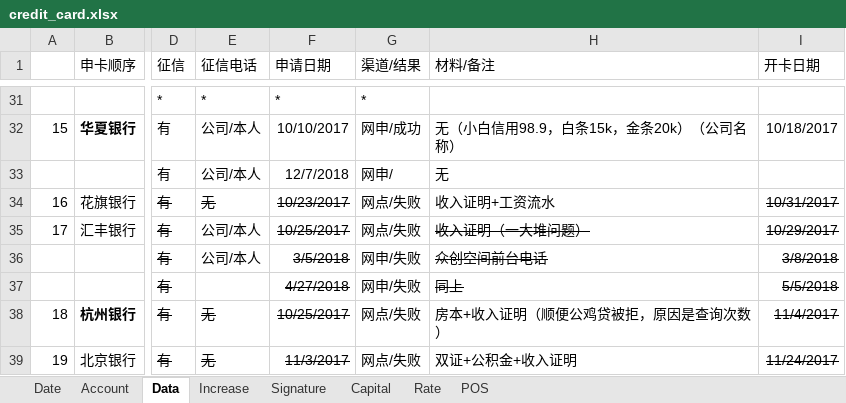
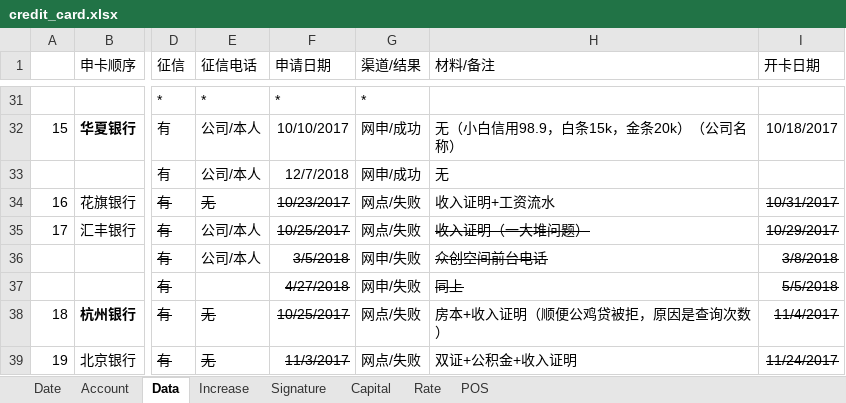
Before and after one commit to dreamingodd/useful_txt, an Excel workbook: credit_card.xlsx, sheet Data, drawn as a sheet; only a part is shown, gaps mark what is left out; values as stored, in another font and other column widths than the file's, no borders; the diff names each change by its address in the sheet, - before the commit and + after, or states it on an @@ line.

```diff
--- a/credit_card.xlsx (sheet Data)
+++ b/credit_card.xlsx (sheet Data)
-G33 (渠道/结果): 网申/
+G33 (渠道/结果): 网申/成功
```
Also changed, not shown: sheet Account, sheet Date.
